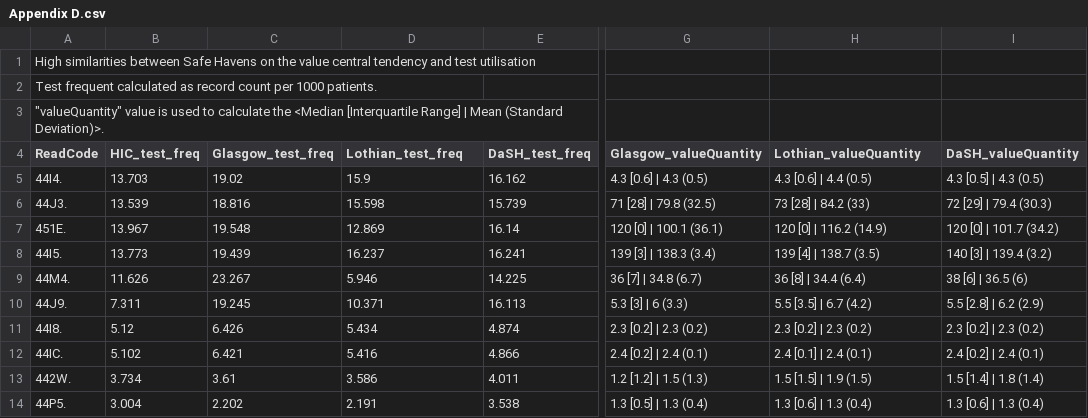
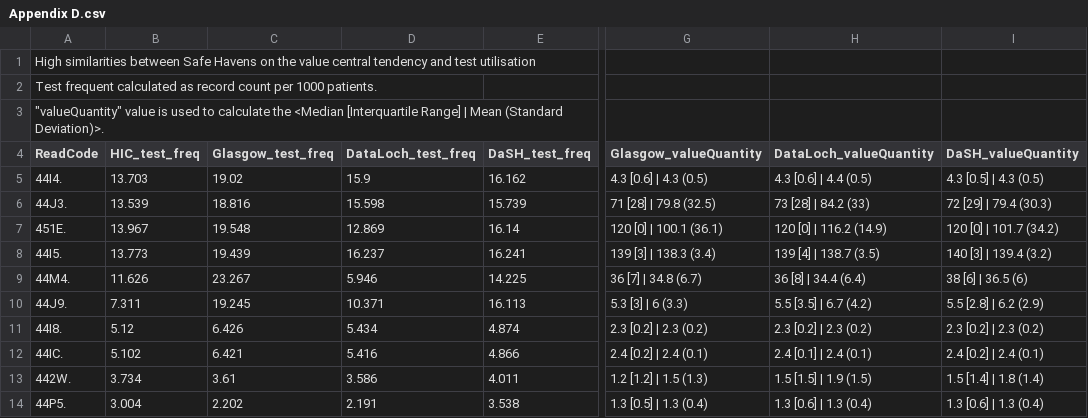
Before and after one commit to HicResearch/ScottishLabData, a CSV file: Paper Appendix/Appendix D.csv, drawn as a sheet; only a part is shown, gaps mark what is left out; the diff names each change by its address in the sheet, - before the commit and + after, or states it on an @@ line.

Commit message:
Update Appendix D.csv

```diff
--- a/Paper Appendix/Appendix D.csv
+++ b/Paper Appendix/Appendix D.csv
-D4: Lothian_test_freq
+D4: DataLoch_test_freq
-H4: Lothian_valueQuantity
+H4: DataLoch_valueQuantity
```
